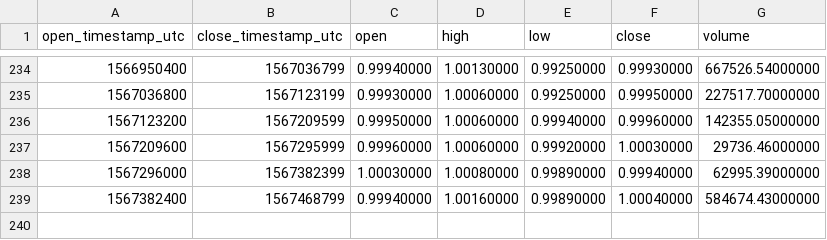
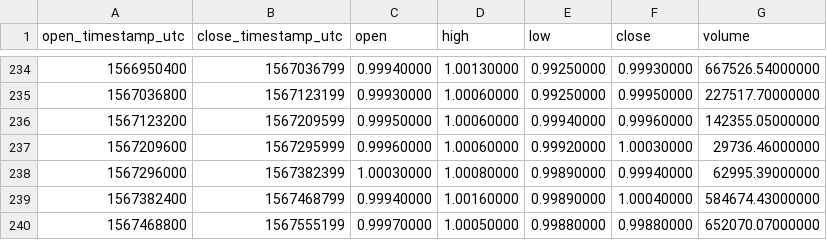
Before and after one commit to cryptobigbro/binance-USDCTUSD, a CSV file: binance-USDCTUSD-1d.csv, drawn as a sheet; only a part is shown, gaps mark what is left out; the diff names each change by its address in the sheet, - before the commit and + after, or states it on an @@ line.

```diff
--- a/binance-USDCTUSD-1d.csv
+++ b/binance-USDCTUSD-1d.csv
+row 240: 1567468800 | 1567555199 | 0.99970000 | 1.00050000 | 0.99880000 | 0.99880000 | 652070.07000000
```
Also changed, not shown: binance-USDCTUSD-1h.csv.
